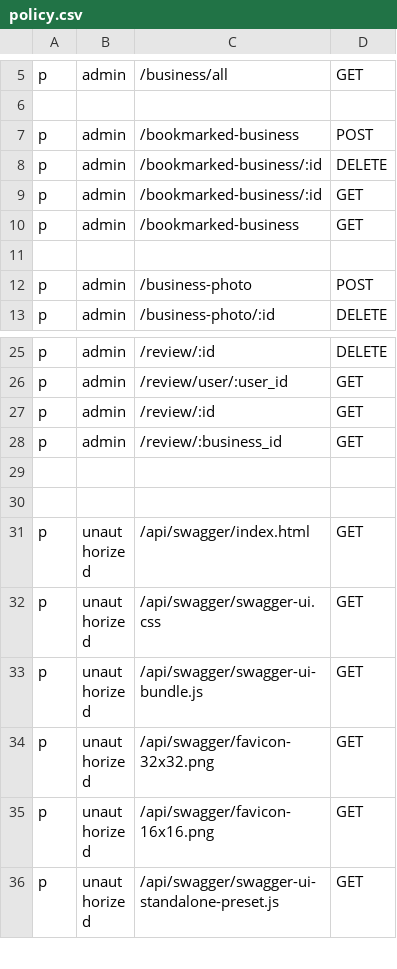
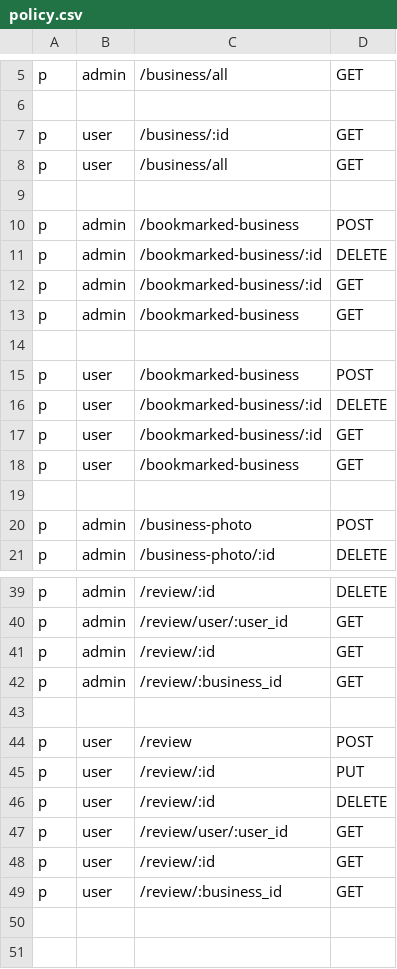
Before and after one commit to SobirovAzizbekFarhodovich/yalp_api, a CSV file: api/policy.csv, drawn as a sheet; only a part is shown, gaps mark what is left out; the shorter side is filled out with more unchanged rows; the diff covers the shown part only; the diff names each change by its address in the sheet, - before the commit and + after, or states it on an @@ line.

```diff
--- a/api/policy.csv
+++ b/api/policy.csv
+row 7: p | user | /business/:id | GET
+row 8: p | user | /business/all | GET
+row 9: (empty)
+row 14: (empty)
+row 15: p | user | /bookmarked-business | POST
+row 16: p | user | /bookmarked-business/:id | DELETE
+row 17: p | user | /bookmarked-business/:id | GET
+row 18: p | user | /bookmarked-business | GET
+row 43: (empty)
+row 44: p | user | /review | POST
+row 45: p | user | /review/:id | PUT
+row 46: p | user | /review/:id | DELETE
+row 47: p | user | /review/user/:user_id | GET
+row 48: p | user | /review/:id | GET
+row 49: p | user | /review/:business_id | GET
```
Also changed, not shown: 6 added rows elsewhere in this file, 3 other files.
